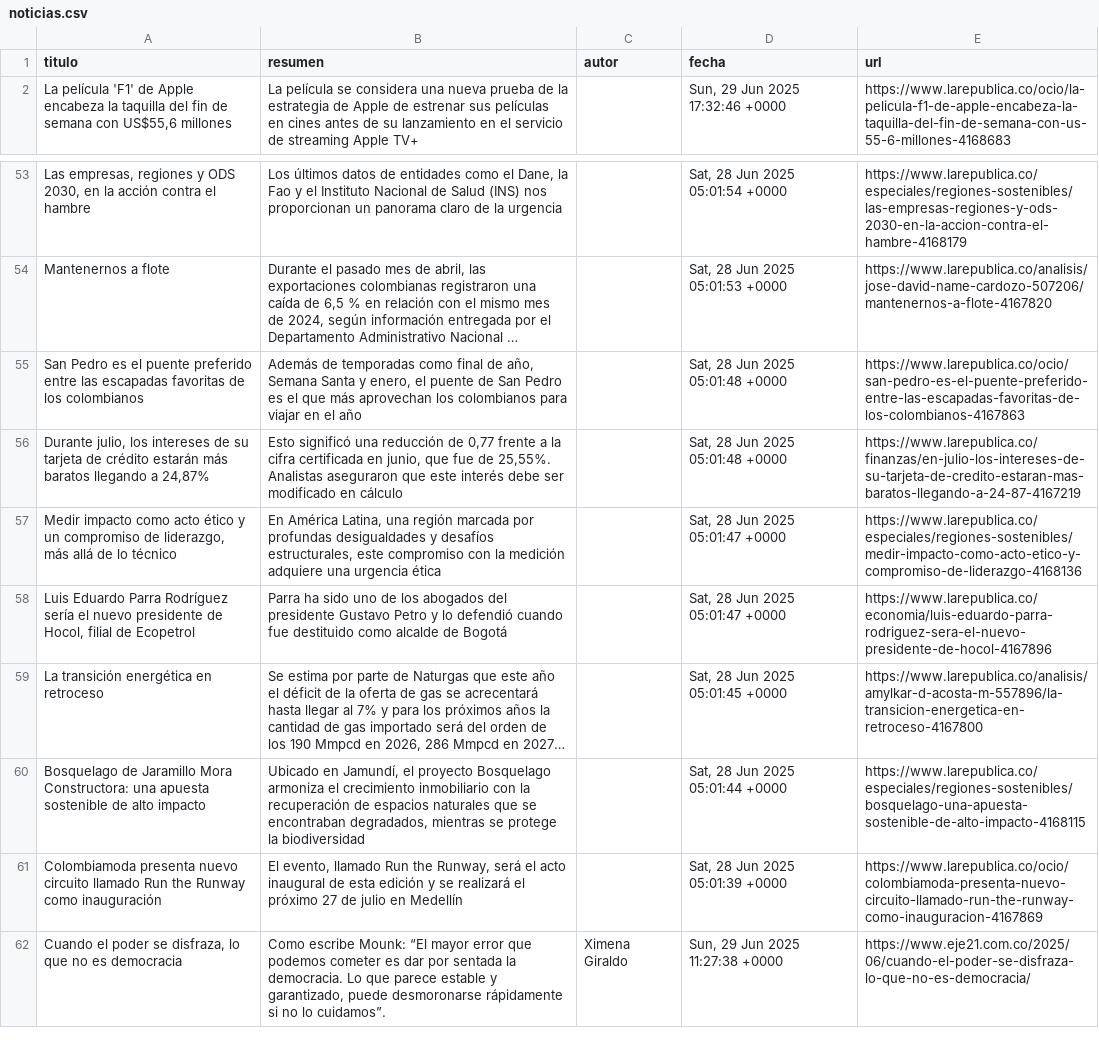
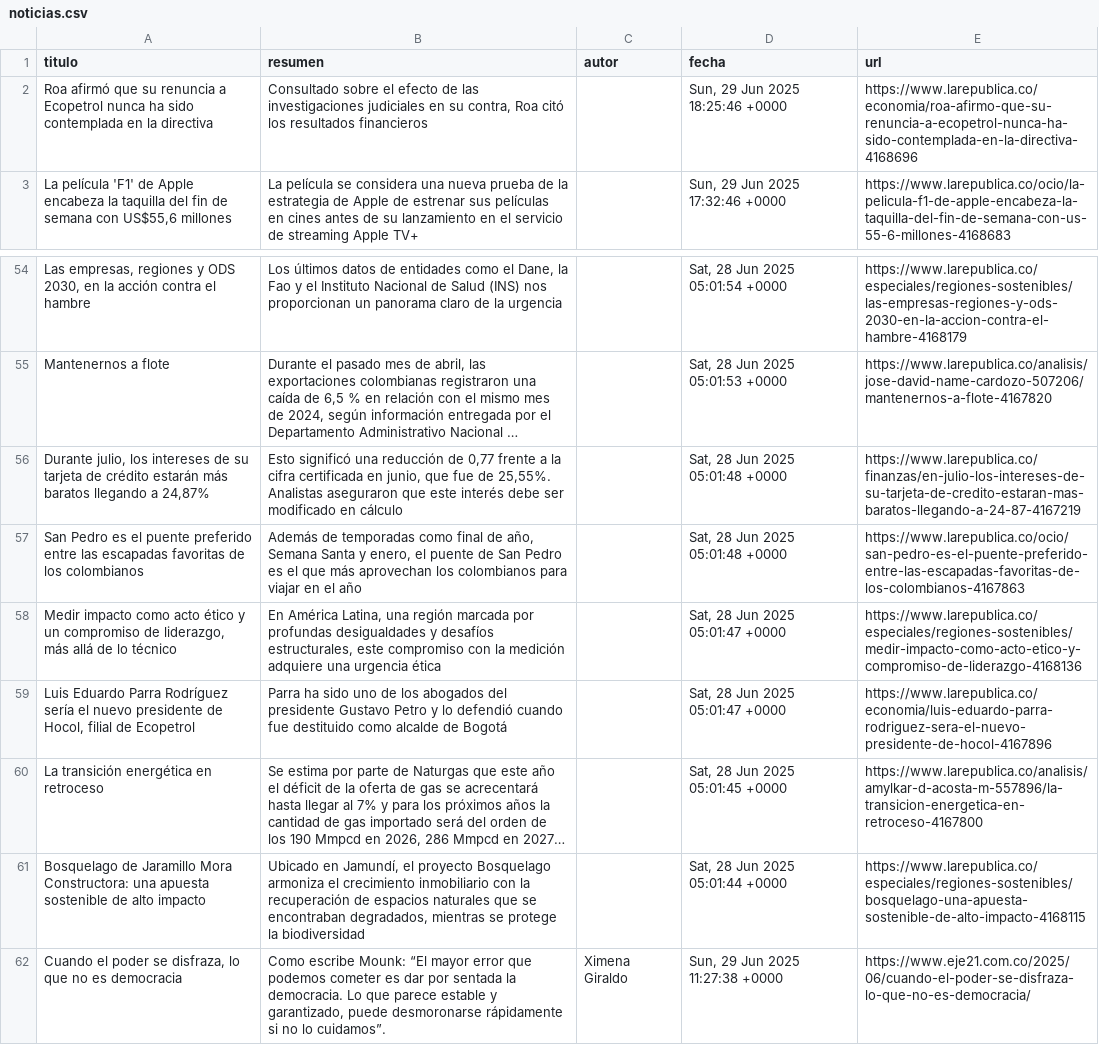
Before and after one commit to JoseAlvarezMedina/scraper_noticias, a CSV file: noticias.csv, drawn as a sheet; only a part is shown, gaps mark what is left out; long unchanged cells end in …; removed rows and columns are numbered as before the commit, all else as after; the diff names each change by its address in the sheet, - before the commit and + after, or states it on an @@ line.

```diff
--- a/noticias.csv
+++ b/noticias.csv
+row 2: Roa afirmó que su renuncia a Ecopetrol nunca ha sido contemplada en la directiva | Consultado sobre el efecto de las investigaciones judiciales en su contra, Roa citó los resultados financieros |  | Sun, 29 Jun 2025 18:25:46 +0000 | https://www.larepublica.co/economia/roa-afirmo-que-su-renuncia-a-ecopetrol-nunca-ha-sido-contemplada-en-la-directiva-4168696
-row 61: Colombiamoda presenta nuevo circuito llamado Run the Runway como inauguración | El evento, llamado Run the Runway, será el acto inaugural de esta edición y se realizará el próximo 27 de julio en Medellín |  | Sat, 28 Jun 2025 05:01:39 +0000 | https://www.larepublica.co/ocio/colombiamoda-presenta-nuevo-circuito-llamado-run-the-runway-como-inauguracion-4167869
```
Also changed, not shown: 1 other file.
